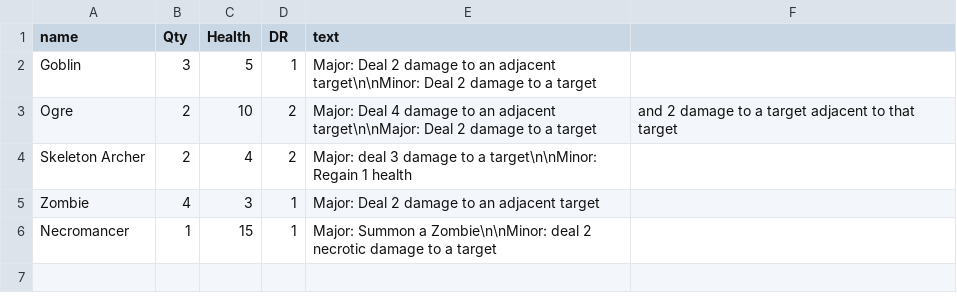
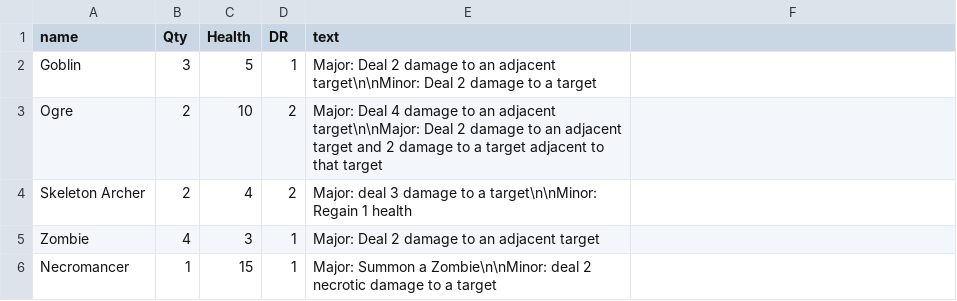
Before and after one commit to LCRPG/lcrpg, a CSV file: squib/cardfiles/monsters.csv, drawn as a sheet.

Commit message:
remove more commas

```diff
--- a/squib/cardfiles/monsters.csv
+++ b/squib/cardfiles/monsters.csv
@@ -2,3 +2,3 @@ name,Qty,Health,DR,text
 Goblin,3,5,1,Major: Deal 2 damage to an adjacent target\n\nMinor: Deal 2 damage to a target
-Ogre,2,10,2,Major: Deal 4 damage to an adjacent target\n\nMajor: Deal 2 damage to a target, and 2 damage to a target adjacent to that target
+Ogre,2,10,2,Major: Deal 4 damage to an adjacent target\n\nMajor: Deal 2 damage to an adjacent target and 2 damage to a target adjacent to that target
 Skeleton Archer,2,4,2,Major: deal 3 damage to a target\n\nMinor: Regain 1 health
```
